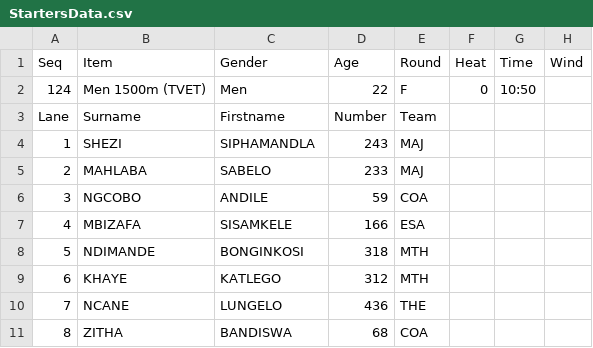
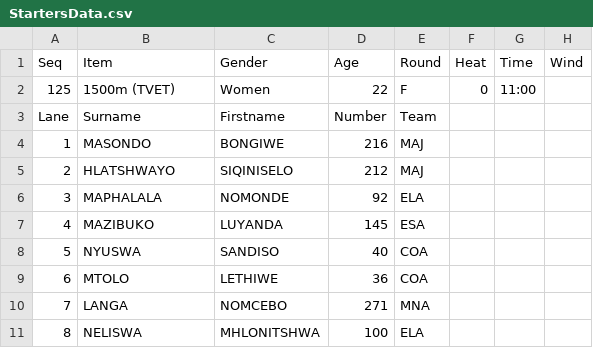
Before and after one commit to stretchinnovation/SCMAthleticStarters, a CSV file: PICKUP/StartersData.csv, drawn as a sheet; only a part is shown; the diff covers the shown part only.

Commit message:
Update StartersData.csv

```diff
--- a/PICKUP/StartersData.csv
+++ b/PICKUP/StartersData.csv
@@ -1,11 +1,11 @@
 Seq,Item,Gender,Age,Round,Heat,Time,Wind
-124,Men 1500m (TVET),Men,22,F,0,10:50,
+125,1500m (TVET),Women,22,F,0,11:00,
 Lane,Surname,Firstname,Number,Team
-1,SHEZI,SIPHAMANDLA,243,MAJ
-2,MAHLABA,SABELO,233,MAJ
-3,NGCOBO,ANDILE,59,COA
-4,MBIZAFA,SISAMKELE,166,ESA
-5,NDIMANDE,BONGINKOSI,318,MTH
-6,KHAYE,KATLEGO,312,MTH
-7,NCANE,LUNGELO,436,THE
-8,ZITHA,BANDISWA,68,COA
+1,MASONDO,BONGIWE,216,MAJ
+2,HLATSHWAYO,SIQINISELO,212,MAJ
+3,MAPHALALA,NOMONDE,92,ELA
+4,MAZIBUKO,LUYANDA,145,ESA
+5,NYUSWA,SANDISO,40,COA
+6,MTOLO,LETHIWE,36,COA
+7,LANGA,NOMCEBO,271,MNA
+8,NELISWA,MHLONITSHWA,100,ELA
```
Also changed, not shown: 5 removed rows and 19 edited cells elsewhere in this file.
